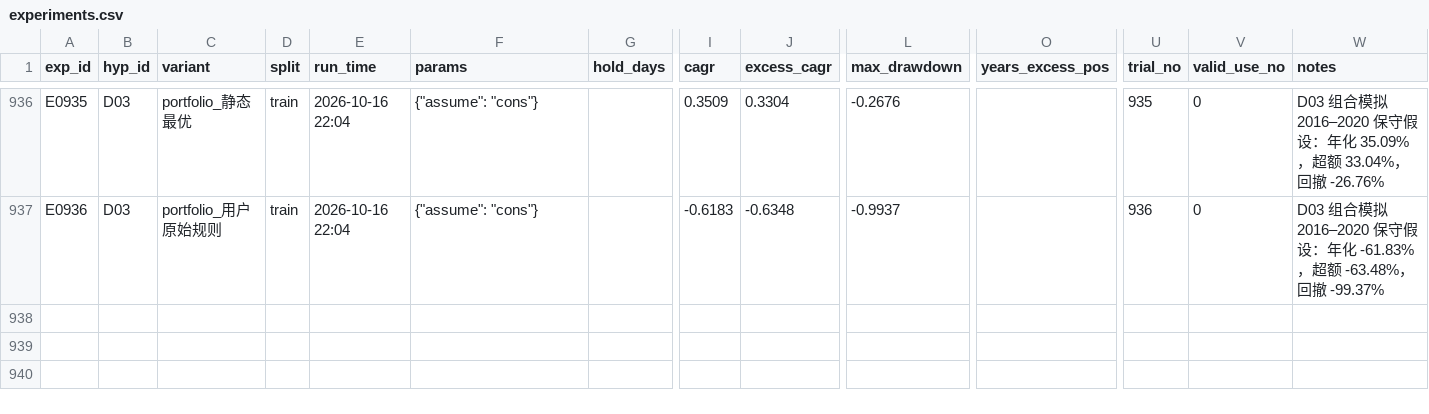
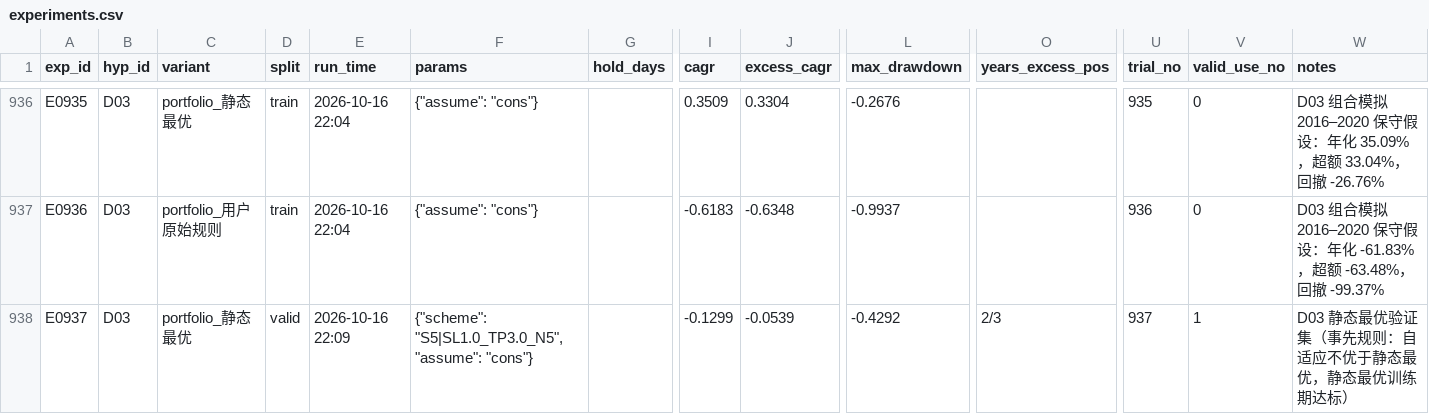
Before and after one commit to mugeezi/ashare-quant, a CSV file: experiments.csv, drawn as a sheet; only a part is shown, gaps mark what is left out; rows hold the shown columns only; the diff names each change by its address in the sheet, - before the commit and + after, or states it on an @@ line.

```diff
--- a/experiments.csv
+++ b/experiments.csv
+row 938: E0937 | D03 | portfolio_静态最优 | valid | 2026-10-16 22:09 | {"scheme": "S5|SL1.0_TP3.0_N5", "assume": "cons"} |  | -0.1299 | -0.0539 | -0.4292 | 2/3 | 937 | 1 | D03 静态最优验证集（事先规则：自适应不优于静态最优，静态最优训练期达标）
```
Also changed, not shown: 8 other files.
